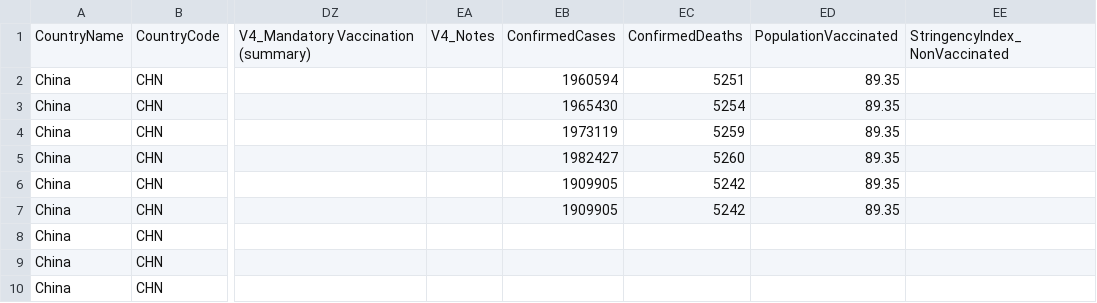
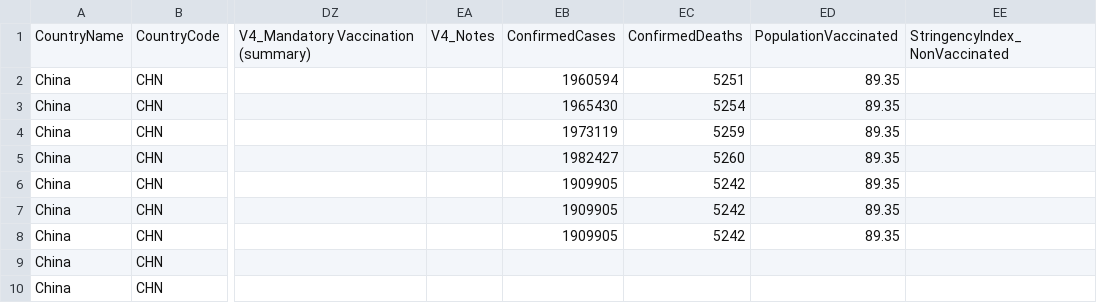
Before and after one commit to catmaiapt/covid-policy-tracker, a CSV file: data/OxCGRT_nat_differentiated_withnotes_2023.csv, drawn as a sheet; only a part is shown, gaps mark what is left out; the diff names each change by its address in the sheet, - before the commit and + after, or states it on an @@ line.

```diff
--- a/data/OxCGRT_nat_differentiated_withnotes_2023.csv
+++ b/data/OxCGRT_nat_differentiated_withnotes_2023.csv
-EB8: (empty)
+EB8: 1909905
-EC8: (empty)
+EC8: 5242
-ED8: (empty)
+ED8: 89.35
```
Also changed, not shown: 9 other files.
